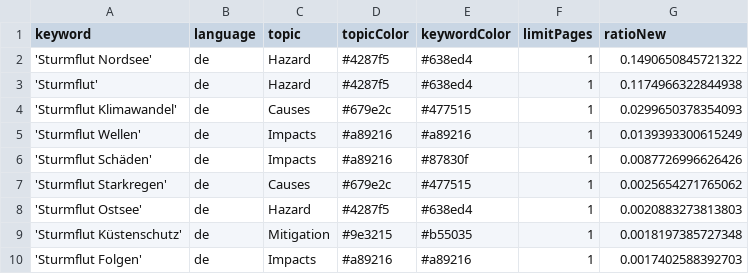
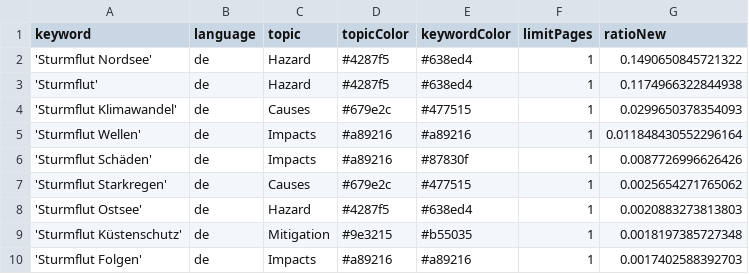
Before and after one commit to MomoMusic/surgeIsComing, a CSV file: keywords.csv, drawn as a sheet; only a part is shown.

Commit message:
Commit from GitHub Actions (harvest:0.0)

```diff
--- a/keywords.csv
+++ b/keywords.csv
@@ -4,3 +4,3 @@ keyword,language,topic,topicColor,keywordColor,limitPages,ratioNew
 'Sturmflut Klimawandel',de,Causes,#679e2c,#477515,1,0.0299650378354093
-'Sturmflut Wellen',de,Impacts,#a89216,#a89216,1,0.0139393300615249
+'Sturmflut Wellen',de,Impacts,#a89216,#a89216,1,0.011848430552296164
 'Sturmflut Schäden',de,Impacts,#a89216,#87830f,1,0.0087726996626426
```
